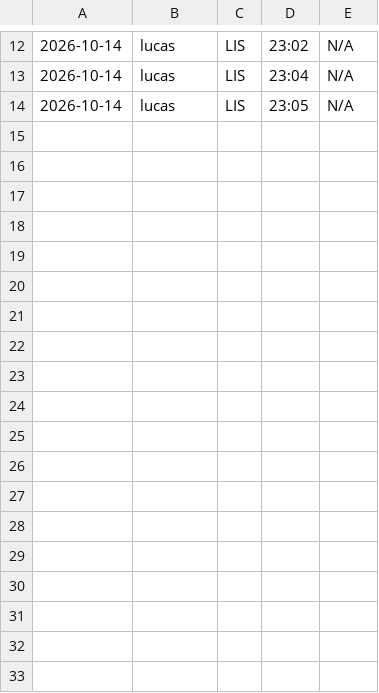
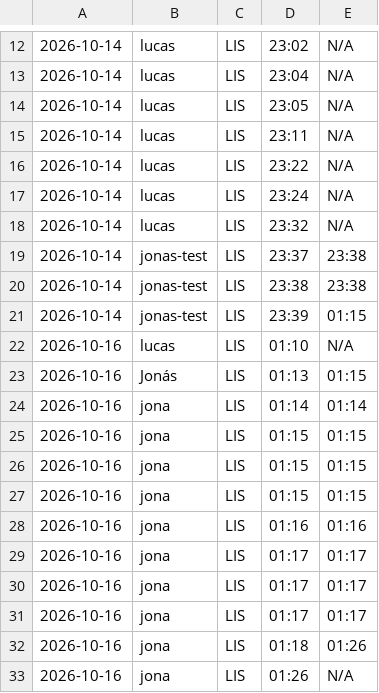
Before and after one commit to Jyiro/v2-opencv-mediapipe-facenet-con-pytorch, a CSV file: mediapipe/manos/registro_de_ingresos.csv, drawn as a sheet; only a part is shown, gaps mark what is left out; the diff names each change by its address in the sheet, - before the commit and + after, or states it on an @@ line.

```diff
--- a/mediapipe/manos/registro_de_ingresos.csv
+++ b/mediapipe/manos/registro_de_ingresos.csv
+row 15: 2026-10-14 | lucas | LIS | 23:11 | N/A
+row 16: 2026-10-14 | lucas | LIS | 23:22 | N/A
+row 17: 2026-10-14 | lucas | LIS | 23:24 | N/A
+row 18: 2026-10-14 | lucas | LIS | 23:32 | N/A
+row 19: 2026-10-14 | jonas-test | LIS | 23:37 | 23:38
+row 20: 2026-10-14 | jonas-test | LIS | 23:38 | 23:38
+row 21: 2026-10-14 | jonas-test | LIS | 23:39 | 01:15
+row 22: 2026-10-16 | lucas | LIS | 01:10 | N/A
+row 23: 2026-10-16 | Jonás | LIS | 01:13 | 01:15
+row 24: 2026-10-16 | jona | LIS | 01:14 | 01:14
+row 25: 2026-10-16 | jona | LIS | 01:15 | 01:15
+row 26: 2026-10-16 | jona | LIS | 01:15 | 01:15
+row 27: 2026-10-16 | jona | LIS | 01:15 | 01:15
+row 28: 2026-10-16 | jona | LIS | 01:16 | 01:16
+row 29: 2026-10-16 | jona | LIS | 01:17 | 01:17
+row 30: 2026-10-16 | jona | LIS | 01:17 | 01:17
+row 31: 2026-10-16 | jona | LIS | 01:17 | 01:17
+row 32: 2026-10-16 | jona | LIS | 01:18 | 01:26
+row 33: 2026-10-16 | jona | LIS | 01:26 | N/A
```
Also changed, not shown: mediapipe/asistencia/asistencia.csv, 4 other files.
